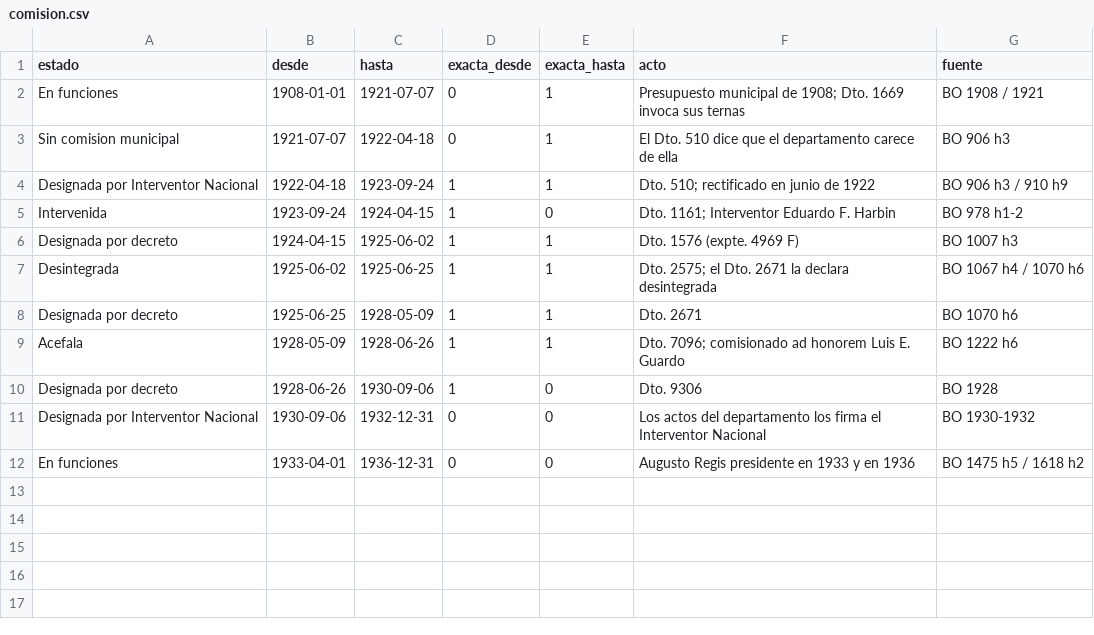
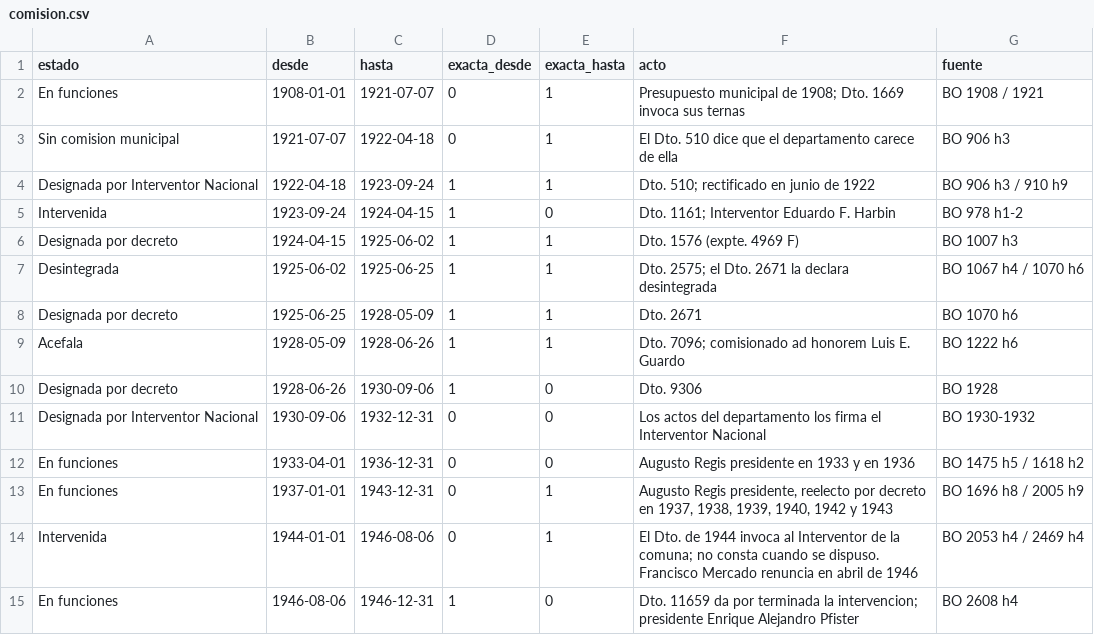
Before and after one commit to ediedrich/mapas_caldera, a CSV file: datos/cargos/comision.csv, drawn as a sheet.

```diff
--- a/datos/cargos/comision.csv
+++ b/datos/cargos/comision.csv
@@ -12 +12,4 @@ Designada por Interventor Nacional,1930-09-06,1932-12-31,0,0,Los actos del depar
 En funciones,1933-04-01,1936-12-31,0,0,Augusto Regis presidente en 1933 y en 1936,BO 1475 h5 / 1618 h2
+En funciones,1937-01-01,1943-12-31,0,1,"Augusto Regis presidente, reelecto por decreto en 1937, 1938, 1939, 1940, 1942 y 1943",BO 1696 h8 / 2005 h9
+Intervenida,1944-01-01,1946-08-06,0,1,"El Dto. de 1944 invoca al Interventor de la comuna; no consta cuando se dispuso. Francisco Mercado renuncia en abril de 1946",BO 2053 h4 / 2469 h4
+En funciones,1946-08-06,1946-12-31,1,0,Dto. 11659 da por terminada la intervencion; presidente Enrique Alejandro Pfister,BO 2608 h4
```
Also changed, not shown: datos/cargos/titulares.csv, datos/cargos/tutela.csv, 8 other files.
